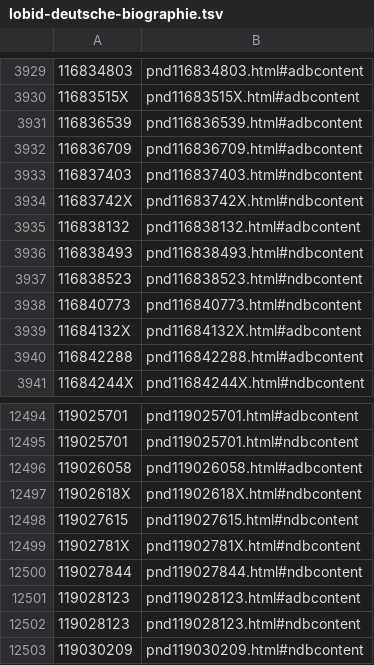
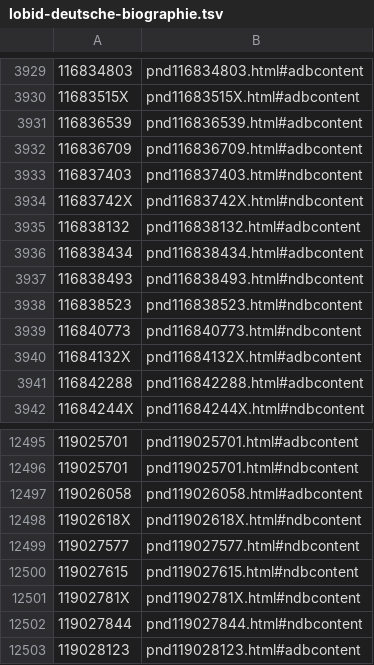
Before and after one commit to dla-marbach/dla-opac-gnd-enrichment, a TSV file: output/lobid-deutsche-biographie.tsv, drawn as a sheet; only a part is shown, gaps mark what is left out; the shorter side is filled out with more unchanged rows.

```diff
--- a/output/lobid-deutsche-biographie.tsv
+++ b/output/lobid-deutsche-biographie.tsv
@@ -3935,2 +3935,3 @@
 116838132	pnd116838132.html#adbcontent
+116838434	pnd116838434.html#adbcontent
 116838493	pnd116838493.html#ndbcontent
@@ -12497,2 +12498,3 @@
 11902618X	pnd11902618X.html#ndbcontent
+119027577	pnd119027577.html#ndbcontent
 119027615	pnd119027615.html#ndbcontent
```
Also changed, not shown: output/lobid-filmportal.tsv, output/wikidata-P109.tsv, 7 other files.
